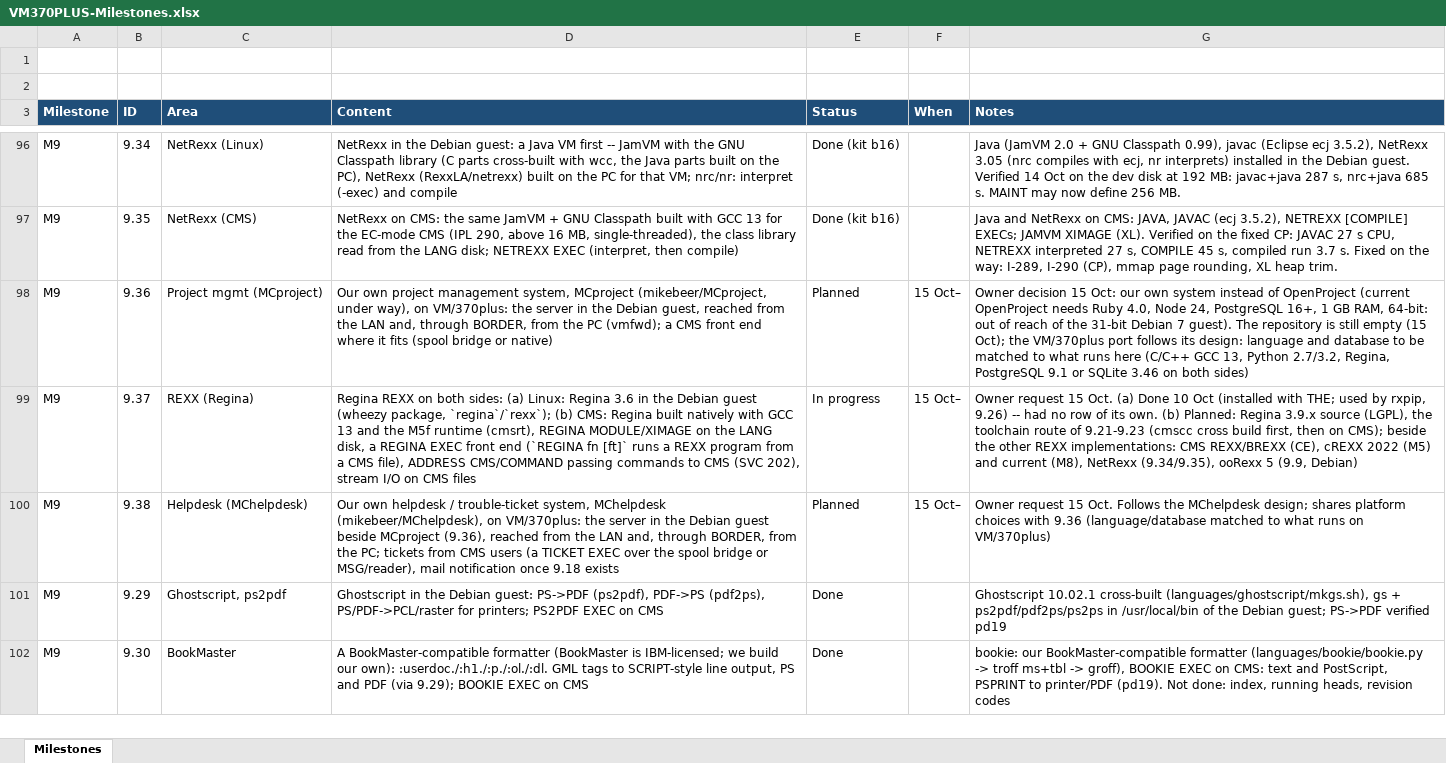
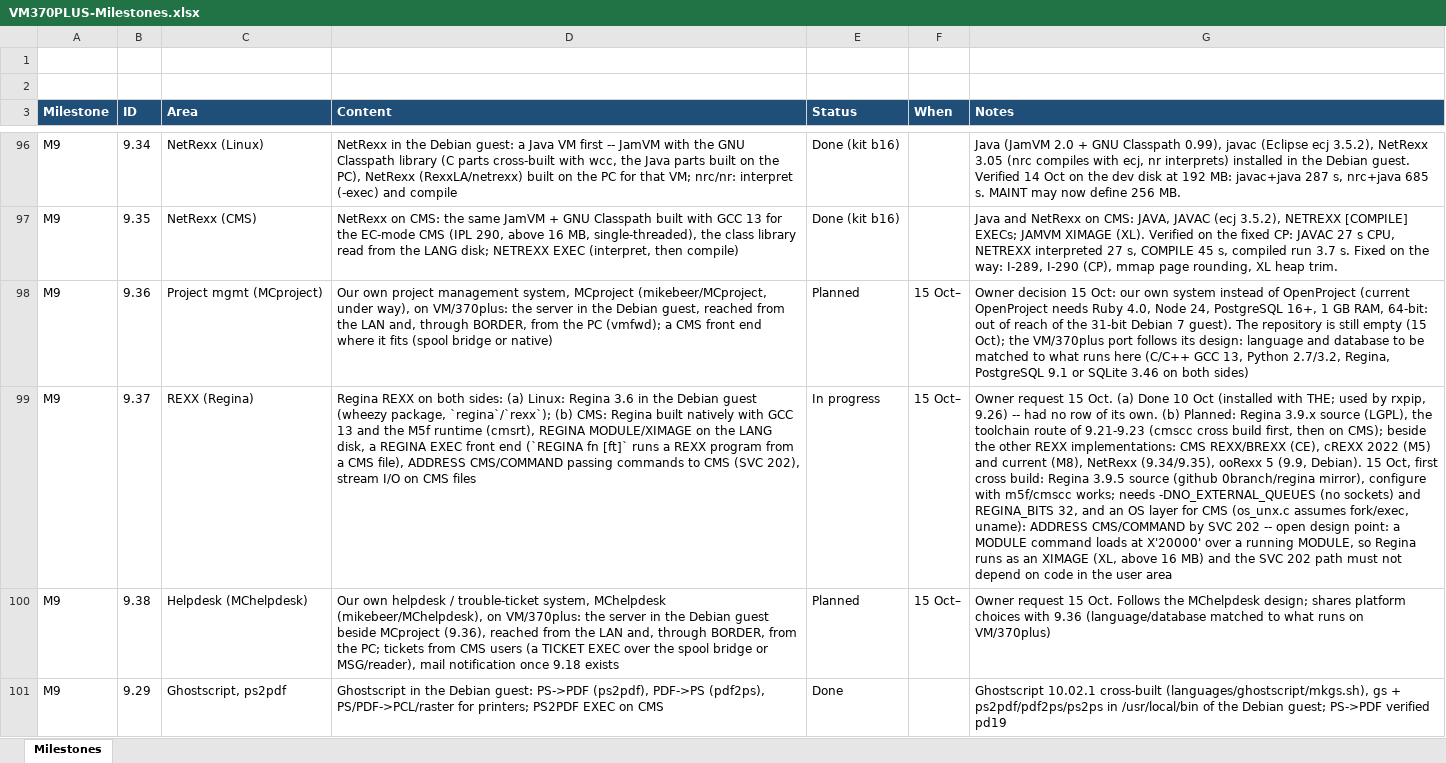
Before and after one commit to mikebeer/vm370plus, an Excel workbook: docs/VM370PLUS-Milestones.xlsx, sheet Milestones, drawn as a sheet; only a part is shown, gaps mark what is left out; the shorter side is filled out with more unchanged rows; values as stored, in another font and other column widths than the file's, no borders; the diff names each change by its address in the sheet, - before the commit and + after, or states it on an @@ line.

```diff
--- a/docs/VM370PLUS-Milestones.xlsx (sheet Milestones)
+++ b/docs/VM370PLUS-Milestones.xlsx (sheet Milestones)
-G99 (Notes): …5 (9.9, Debian)
+G99 (Notes): …5 (9.9, Debian). 15 Oct, first cross build: Regina 3.9.5 source (github 0branch/regina mirror), configure with m5f/cmscc works; needs -DNO_EXTERNAL_QUEUES (no sockets) and REGINA_BITS 32, and an OS layer for CMS (os_unx.c assumes fork/exec, uname): ADDRESS CMS/COMMAND by SVC 202 -- open design point: a MODULE command loads at X'20000' over a running MODULE, so Regina runs as an XIMAGE (XL, above 16 MB) and the SVC 202 path must not depend on code in the user area
```
Also changed, not shown: 3 other files.
